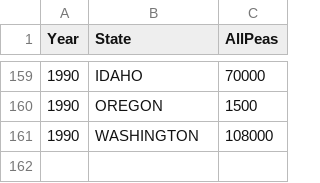
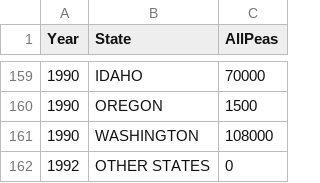
Before and after one commit to agrichick45/StateCropping, a CSV file: peas.csv, drawn as a sheet; only a part is shown, gaps mark what is left out.

```diff
--- a/peas.csv
+++ b/peas.csv
@@ -161 +161,2 @@ Year,State,AllPeas
 1990,WASHINGTON,108000
+1992,OTHER STATES,0
```
Also changed, not shown: 31 other files.
